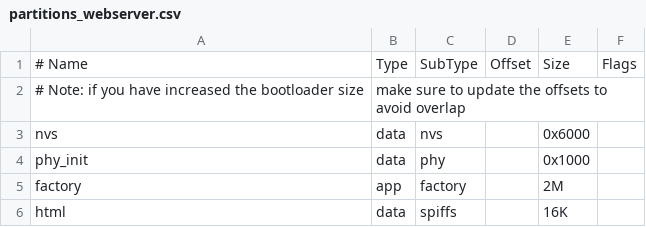
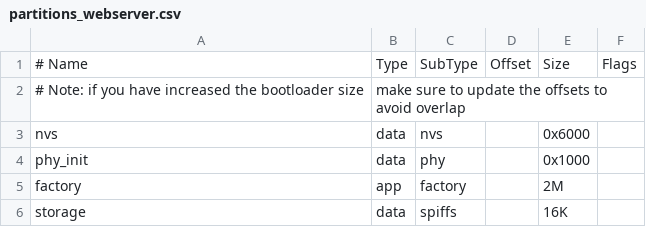
Before and after one commit to huma911/eric_toy, a CSV file: partitions_webserver.csv, drawn as a sheet.

Commit message:
1.test the input device of lvgl(knob), so the button, knob and display have been modified. 2.clean up some codes. 3.add a welcome page when power on, so modified both lvgl and the wifi part. 4.move the html file and modified the spiffs path and initial it at main, so modified the partition file and others.

```diff
--- a/partitions_webserver.csv
+++ b/partitions_webserver.csv
@@ -5,2 +5,2 @@ phy_init,           data, phy,     ,        0x1000,
 factory,            app,  factory, ,        2M,
-html,               data, spiffs,  ,        16K,
+storage,            data, spiffs,  ,        16K,
```
Also changed, not shown: 15 other files.
